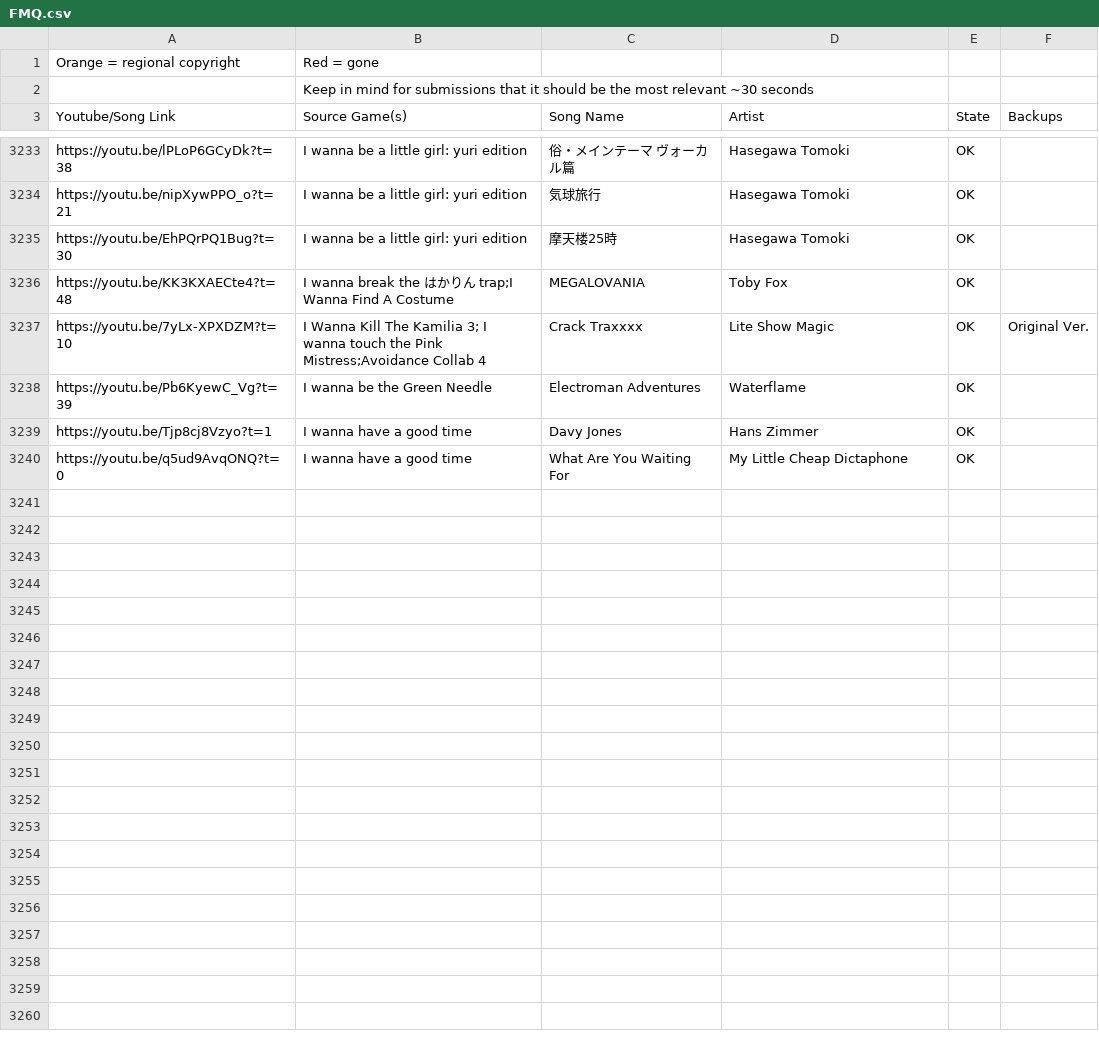
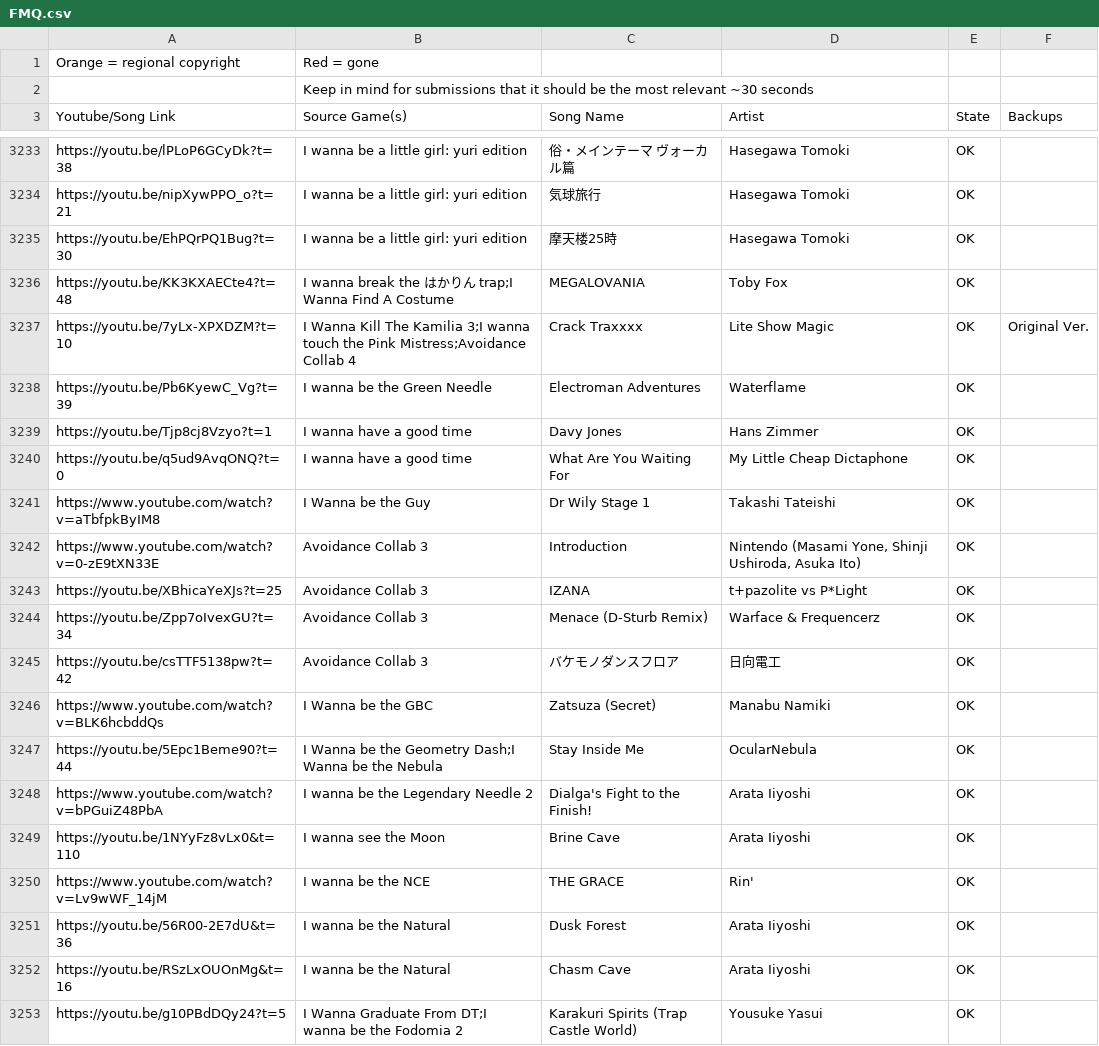
Before and after one commit to PlayerDash2017/Fangame-Music-Quiz-Page-ver, a CSV file: FMQ.csv, drawn as a sheet; only a part is shown, gaps mark what is left out; the diff covers the shown part only.

Commit message:
mas canciones yipee

```diff
--- a/FMQ.csv
+++ b/FMQ.csv
@@ -3236,3 +3236,3 @@ https://youtu.be/EhPQrPQ1Bug?t=30,I wanna be a little girl: yuri edition,摩天
 https://youtu.be/KK3KXAECte4?t=48,I wanna break the はかりん trap;I Wanna Find A Costume,MEGALOVANIA,Toby Fox,OK,
-https://youtu.be/7yLx-XPXDZM?t=10,I Wanna Kill The Kamilia 3; I wanna touch the Pink Mistress;Avoidance Collab 4,Crack Traxxxx,Lite Show Magic,OK,Original Ver.
+https://youtu.be/7yLx-XPXDZM?t=10,I Wanna Kill The Kamilia 3;I wanna touch the Pink Mistress;Avoidance Collab 4,Crack Traxxxx,Lite Show Magic,OK,Original Ver.
 https://youtu.be/Pb6KyewC_Vg?t=39,I wanna be the Green Needle,Electroman Adventures,Waterflame,OK,
@@ -3240 +3240,14 @@ https://youtu.be/Tjp8cj8Vzyo?t=1,I wanna have a good time,Davy Jones,Hans Zimmer
 https://youtu.be/q5ud9AvqONQ?t=0,I wanna have a good time,What Are You Waiting For,My Little Cheap Dictaphone,OK,
+https://www.youtube.com/watch?v=aTbfpkByIM8,I Wanna be the Guy,Dr Wily Stage 1,Takashi Tateishi,OK,
+https://www.youtube.com/watch?v=0-zE9tXN33E,Avoidance Collab 3,Introduction,"Nintendo (Masami Yone, Shinji Ushiroda, Asuka Ito)",OK,
+https://youtu.be/XBhicaYeXJs?t=25,Avoidance Collab 3,IZANA,t+pazolite vs P*Light,OK,
+https://youtu.be/Zpp7oIvexGU?t=34,Avoidance Collab 3,Menace (D-Sturb Remix),Warface & Frequencerz,OK,
+https://youtu.be/csTTF5138pw?t=42,Avoidance Collab 3,バケモノダンスフロア,日向電工,OK,
+https://www.youtube.com/watch?v=BLK6hcbddQs,I Wanna be the GBC,Zatsuza (Secret),Manabu Namiki,OK,
+https://youtu.be/5Epc1Beme90?t=44,I Wanna be the Geometry Dash;I Wanna be the Nebula,Stay Inside Me,OcularNebula,OK,
+https://www.youtube.com/watch?v=bPGuiZ48PbA,I wanna be the Legendary Needle 2,Dialga's Fight to the Finish!,Arata Iiyoshi,OK,
+https://youtu.be/1NYyFz8vLx0&t=110,I wanna see the Moon,Brine Cave,Arata Iiyoshi,OK,
+https://www.youtube.com/watch?v=Lv9wWF_14jM,I wanna be the NCE,THE GRACE,Rin',OK,
+https://youtu.be/56R00-2E7dU&t=36,I wanna be the Natural,Dusk Forest,Arata Iiyoshi,OK,
+https://youtu.be/RSzLxOUOnMg&t=16,I wanna be the Natural,Chasm Cave,Arata Iiyoshi,OK,
+https://youtu.be/g10PBdDQy24?t=5,I Wanna Graduate From DT;I wanna be the Fodomia 2,Karakuri Spirits (Trap Castle World),Yousuke Yasui,OK,
```
Also changed, not shown: 20 added rows and 30 edited cells elsewhere in this file.
